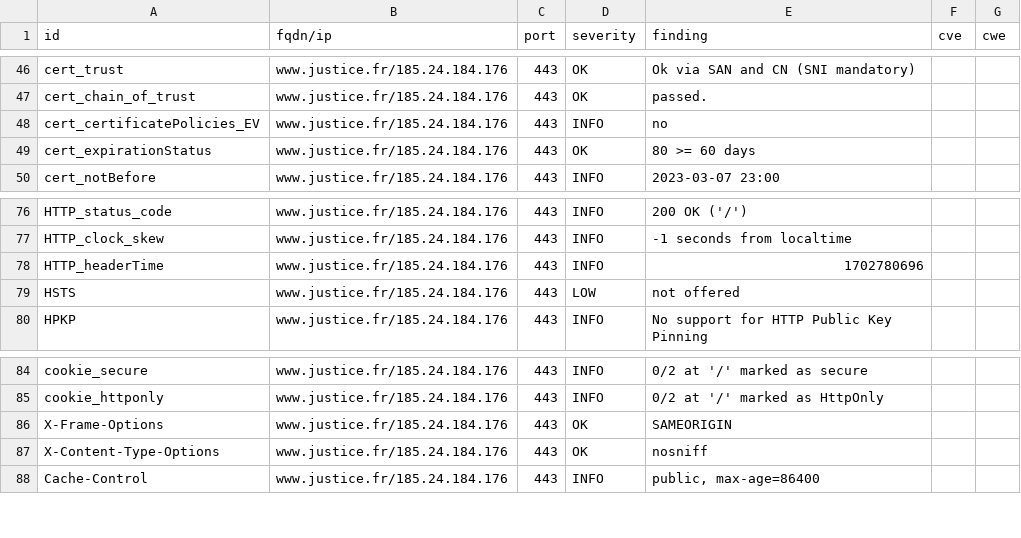
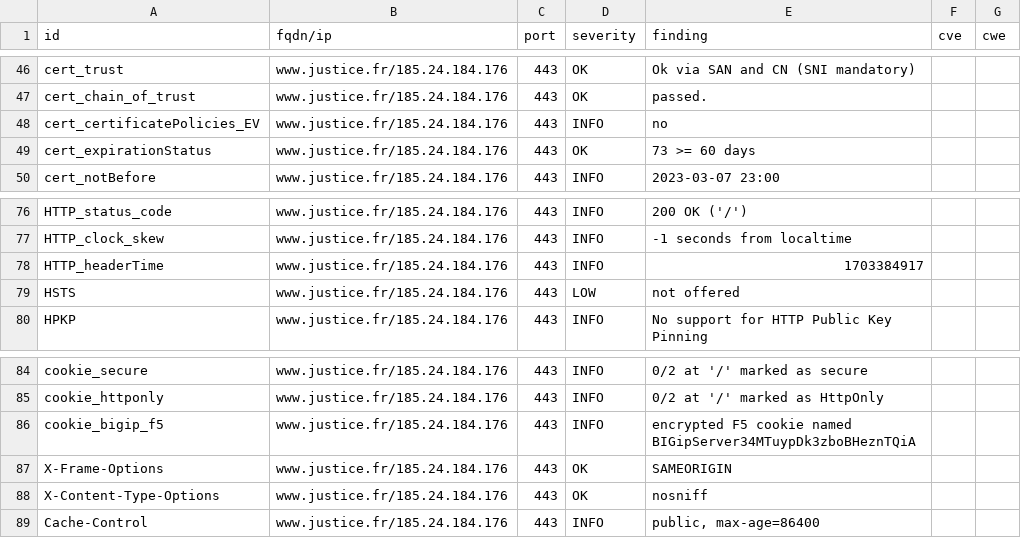
Before and after one commit to Cour-de-cassation/dashlord, a CSV file: results/aHR0cHM6Ly93d3cuanVzdGljZS5mcg==/testssl.csv, drawn as a sheet; only a part is shown, gaps mark what is left out.

Commit message:
update: https://www.justice.fr

```diff
--- a/results/aHR0cHM6Ly93d3cuanVzdGljZS5mcg==/testssl.csv
+++ b/results/aHR0cHM6Ly93d3cuanVzdGljZS5mcg==/testssl.csv
@@ -48,3 +48,3 @@
 "cert_certificatePolicies_EV","www.justice.fr/185.24.184.176","443","INFO","no","",""
-"cert_expirationStatus","www.justice.fr/185.24.184.176","443","OK","80 >= 60 days","",""
+"cert_expirationStatus","www.justice.fr/185.24.184.176","443","OK","73 >= 60 days","",""
 "cert_notBefore","www.justice.fr/185.24.184.176","443","INFO","2023-03-07 23:00","",""
@@ -77,3 +77,3 @@
 "HTTP_clock_skew","www.justice.fr/185.24.184.176","443","INFO","-1 seconds from localtime","",""
-"HTTP_headerTime","www.justice.fr/185.24.184.176","443","INFO","1702780696","",""
+"HTTP_headerTime","www.justice.fr/185.24.184.176","443","INFO","1703384917","",""
 "HSTS","www.justice.fr/185.24.184.176","443","LOW","not offered","",""
@@ -85,2 +85,3 @@
 "cookie_httponly","www.justice.fr/185.24.184.176","443","INFO","0/2 at '/' marked as HttpOnly","",""
+"cookie_bigip_f5","www.justice.fr/185.24.184.176","443","INFO","encrypted F5 cookie named BIGipServer34MTuypDk3zboBHeznTQiA","",""
 "X-Frame-Options","www.justice.fr/185.24.184.176","443","OK","SAMEORIGIN","",""
```
Also changed, not shown: 14 other files.
